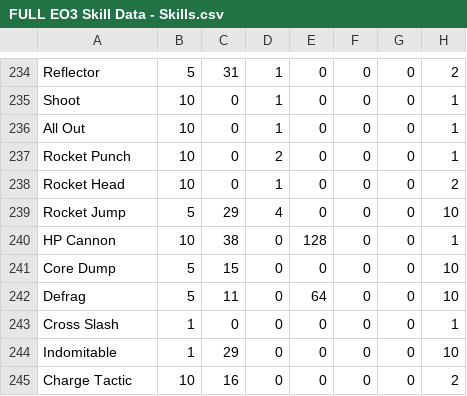
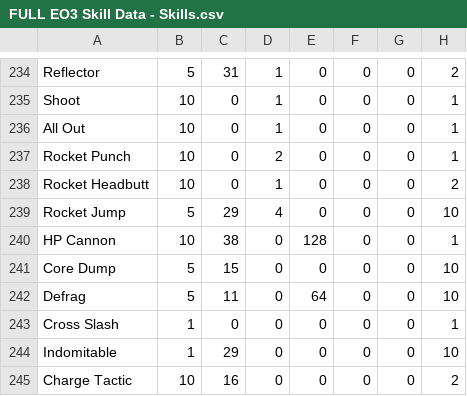
Before and after one commit to aturfah/eo-hd-skillsim, a CSV file: src/data/eo3/raw/FULL EO3 Skill Data - Skills.csv, drawn as a sheet; only a part is shown, gaps mark what is left out; the diff names each change by its address in the sheet, - before the commit and + after, or states it on an @@ line.

Commit message:
Fix Yggdroid skill flags + Rocket Headbutt

```diff
--- a/src/data/eo3/raw/FULL EO3 Skill Data - Skills.csv
+++ b/src/data/eo3/raw/FULL EO3 Skill Data - Skills.csv
-A238: Rocket Head
+A238: Rocket Headbutt
```
Also changed, not shown: 2 other files.
